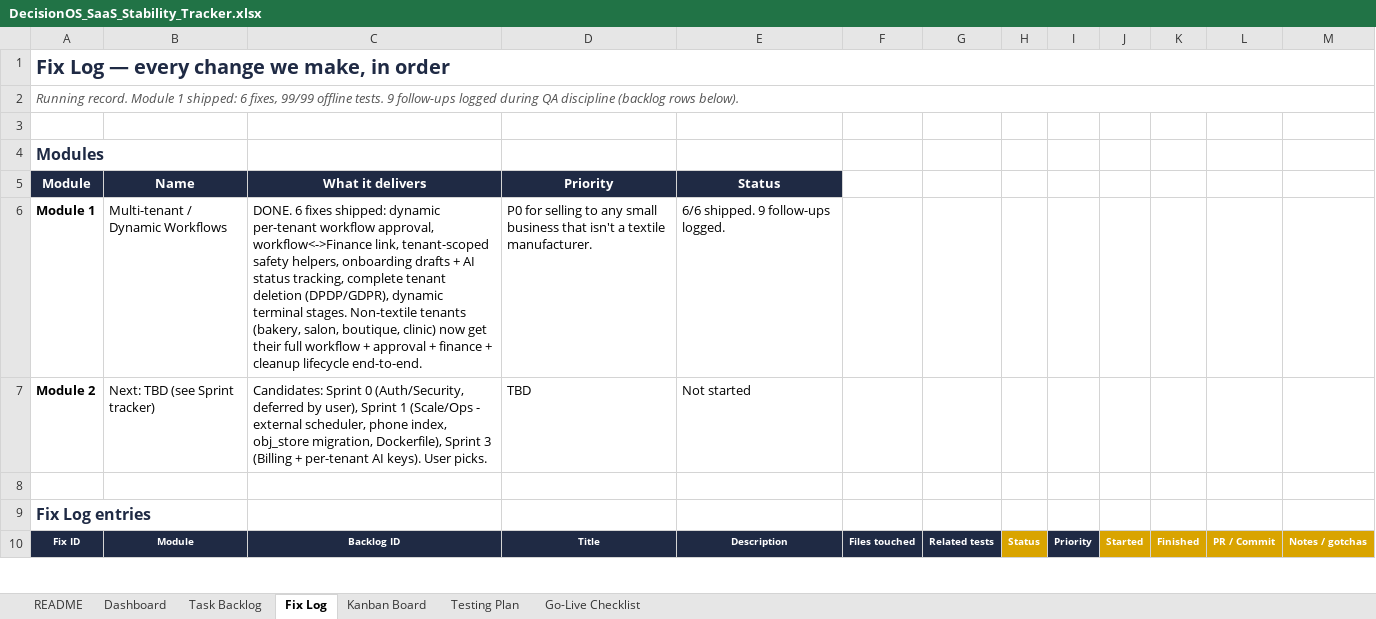
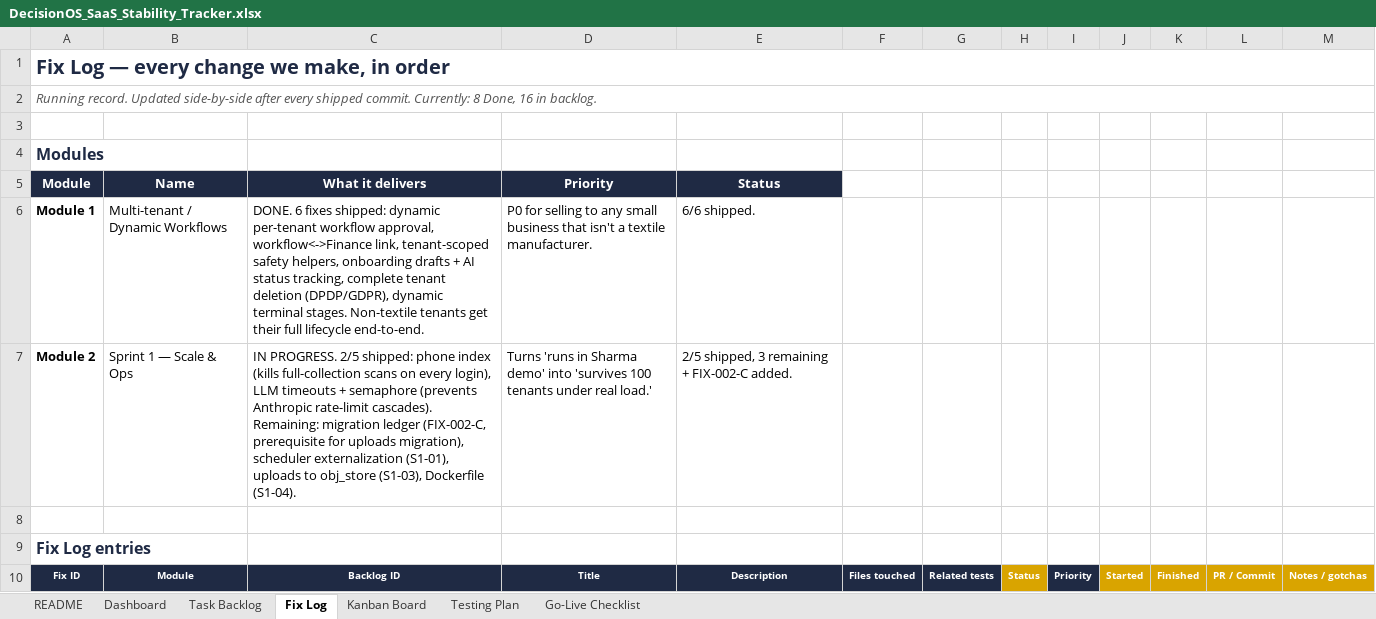
Before and after one commit to quazrelevate-god/DecisionOS, an Excel workbook: docs/DecisionOS_SaaS_Stability_Tracker.xlsx, sheet Fix Log, drawn as a sheet; only a part is shown; values as stored, in another font and other column widths than the file's, no borders; conditional formats not drawn; the diff covers the shown part only; the diff names each change by its address in the sheet, - before the commit and + after, or states it on an @@ line.

Commit message:
docs: sync Fix Log tracker with current state (2 Sprint 1 fixes shipped)
Adds:
  ✓ FIX-002-A  phone index + kill full-collection scans      e21a9b3
  ✓ FIX-002-B  LLM timeouts + concurrency semaphore          6b6fc25

Plus queued Sprint 1 items now visible in the log:
  ⏳ FIX-002-C  Migration ledger (new, prerequisite for S1-03)
  ⏳ FIX-002-D  Externalize the follow-up scheduler (S1-01)
  ⏳ FIX-002-E  Migrate uploads to obj_store (S1-03)
  ⏳ FIX-002-F  Dockerfile + Procfile (S1-04)

Plus 3 new follow-ups logged during 002-A/002-B QA:
  FIX-FUP-10  phone_norm on WA review UI + contact lookups
  FIX-FUP-11  guard STT (Whisper/Sarvam) paths with llm_limits
  FIX-FUP-12  cross-process LLM rate limiting (Redis)

Module 2 summary block updated to 'IN PROGRESS 2/5 shipped'.

New rule going forward: update this tab side-by-side with every commit,
not batched at module wrap-up.

```diff
--- a/docs/DecisionOS_SaaS_Stability_Tracker.xlsx (sheet Fix Log)
+++ b/docs/DecisionOS_SaaS_Stability_Tracker.xlsx (sheet Fix Log)
-A2: Running record. Module 1 shipped: 6 fixes, 99/99 offline tests. 9 follow-ups logged during QA discipline (backlog rows below).
+A2: Running record. Updated side-by-side after every shipped commit. Currently: 8 Done, 16 in backlog.
-C6: …Non-textile tenants (bakery, salon, boutique, clinic) now get their full workflow + approval + finance + cleanup lifecycle end-to-end.
+C6: …Non-textile tenants get their full lifecycle end-to-end.
-E6: 6/6 shipped. 9 follow-ups logged.
+E6: 6/6 shipped.
-B7: Next: TBD (see Sprint tracker)
+B7: Sprint 1 — Scale & Ops
-C7: Candidates: Sprint 0 (Auth/Security, deferred by user), Sprint 1 (Scale/Ops - external scheduler, phone index, obj_store migration, Dockerfile), Sprint 3 (Billing + per-tenant AI keys). User picks.
+C7: IN PROGRESS. 2/5 shipped: phone index (kills full-collection scans on every login), LLM timeouts + semaphore (prevents Anthropic rate-limit cascades). Remaining: migration ledger (FIX-002-C, prerequisite for uploads migration), scheduler externalization (S1-01), uploads to obj_store (S1-03), Dockerfile (S1-04).
-D7: TBD
+D7: Turns 'runs in Sharma demo' into 'survives 100 tenants under real load.'
-E7: Not started
+E7: 2/5 shipped, 3 remaining + FIX-002-C added.
```
Also changed, not shown: 9 added rows and 55 edited cells elsewhere in this sheet.
